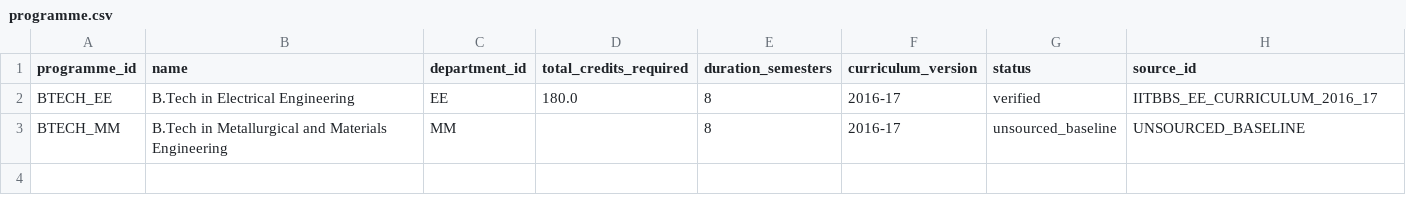
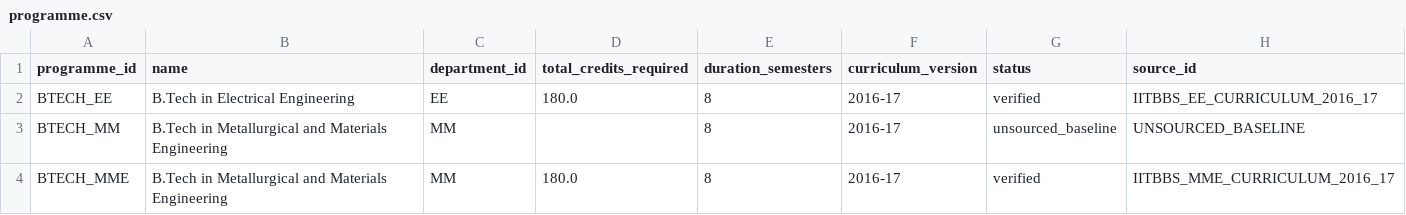
Before and after one commit to SusheelSagar4/EBuddy, a CSV file: data/seed/kb/programme.csv, drawn as a sheet.

Commit message:
feat(task2): register btech_upsc persona package and normalize BTECH_MME programme

```diff
--- a/data/seed/kb/programme.csv
+++ b/data/seed/kb/programme.csv
@@ -3 +3,2 @@ BTECH_EE,B.Tech in Electrical Engineering,EE,180.0,8,2016-17,verified,IITBBS_EE_
 BTECH_MM,B.Tech in Metallurgical and Materials Engineering,MM,,8,2016-17,unsourced_baseline,UNSOURCED_BASELINE
+BTECH_MME,B.Tech in Metallurgical and Materials Engineering,MM,180.0,8,2016-17,verified,IITBBS_MME_CURRICULUM_2016_17
```
Also changed, not shown: data/seed/kb/course_skill.csv, 11 other files.
